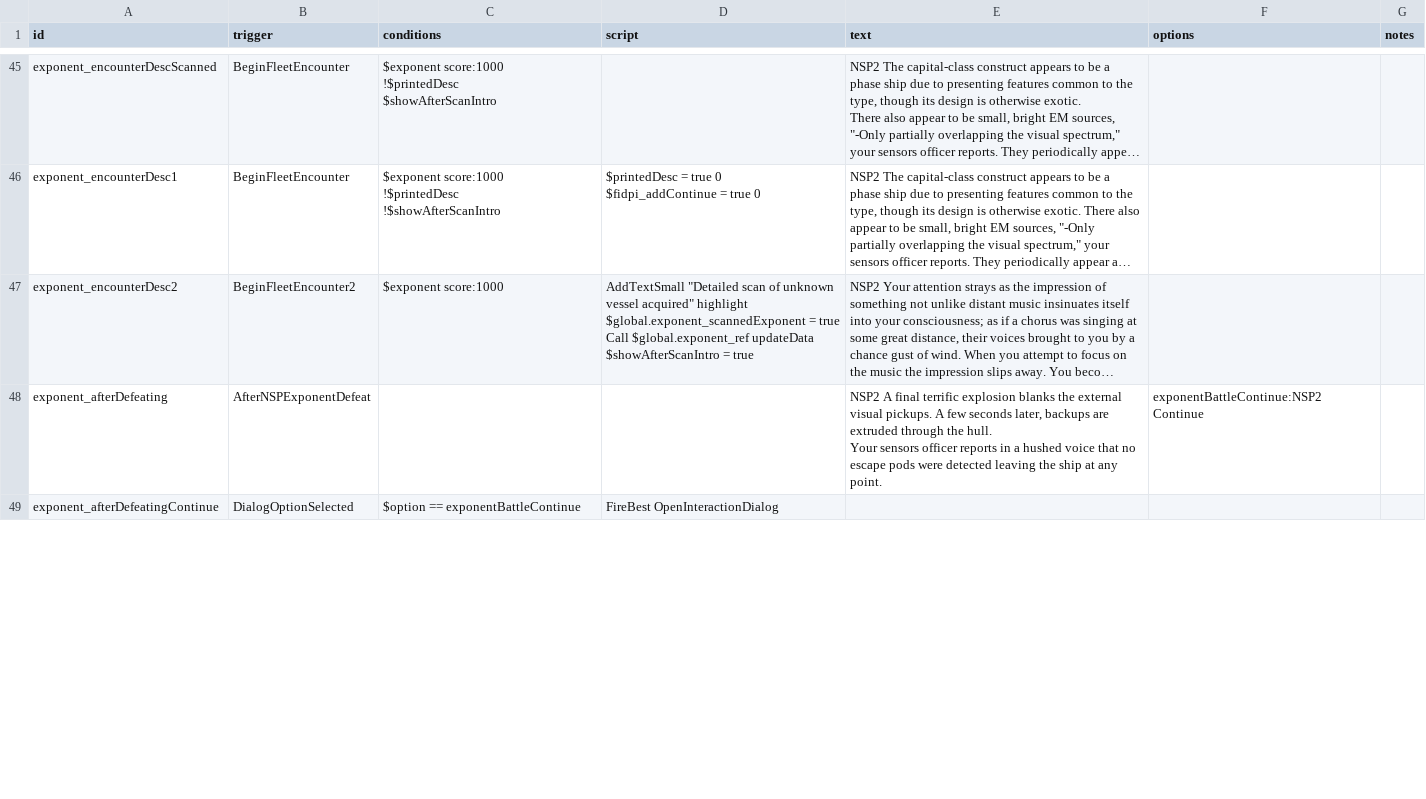
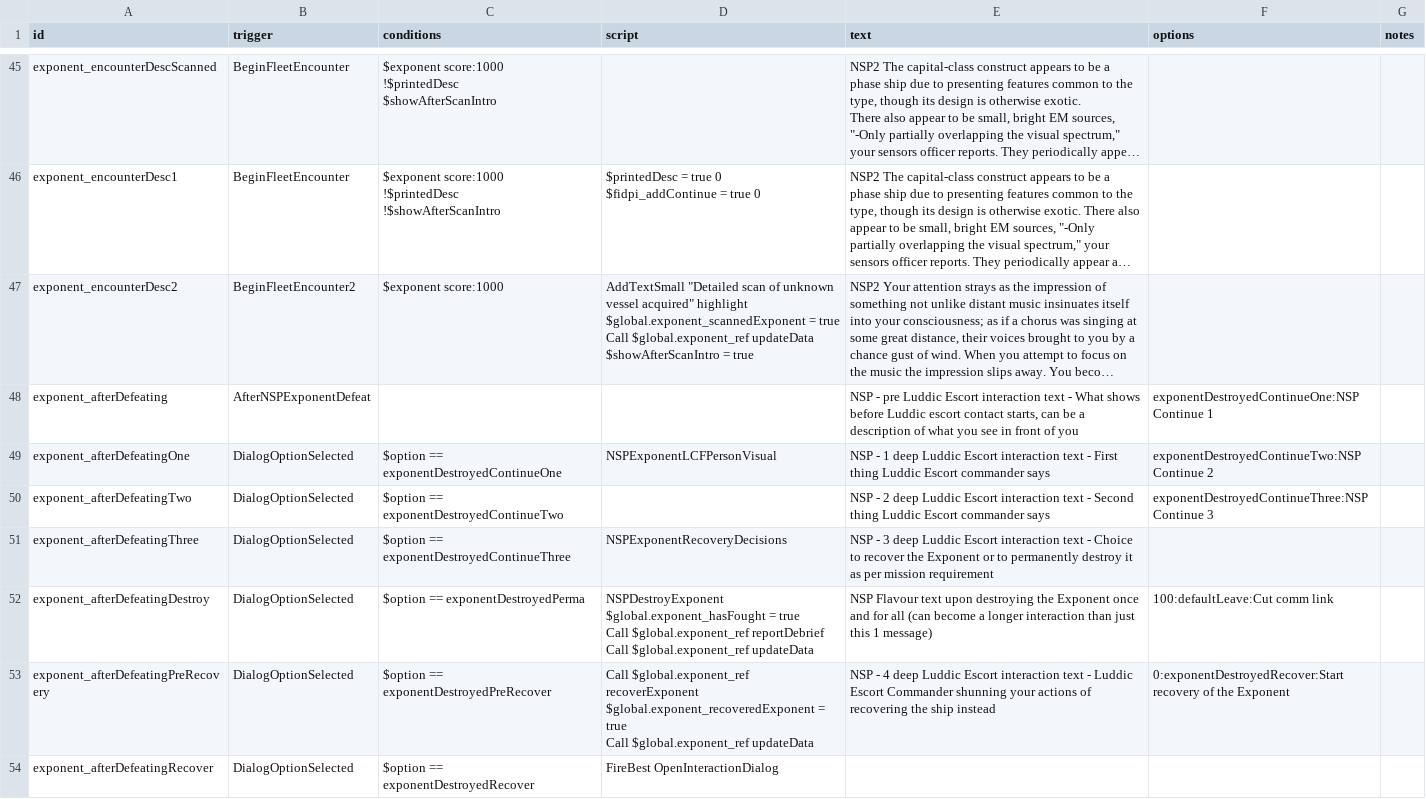
Before and after one commit to NEONN1111/XXARRA-S-VARIETY-PACK, a CSV file: data/campaign/rules.csv, drawn as a sheet; only a part is shown, gaps mark what is left out; long unchanged cells end in …; addresses are those after the commit; ↵ is a line break in a cell; the diff covers the shown part only; the diff names each change by its address in the sheet, - before the commit and + after, or states it on an @@ line.

Commit message:
Exponent Mission Updates

```diff
--- a/data/campaign/rules.csv
+++ b/data/campaign/rules.csv
-E48 (text): NSP2 A final terrific explosion blanks the external visual pickups. A few seconds later, backups are extruded through the hull. ↵ Your sensors officer reports in a hushed voice that no escape pods were detected leaving the ship at any point.
+E48 (text): NSP - pre Luddic Escort interaction text - What shows before Luddic escort contact starts, can be a description of what you see in front of you
-F48 (options): exponentBattleContinue:NSP2 Continue
+F48 (options): exponentDestroyedContinueOne:NSP Continue 1
+row 49: exponent_afterDefeatingOne | DialogOptionSelected | $option == exponentDestroyedContinueOne | NSPExponentLCFPersonVisual | NSP - 1 deep Luddic Escort interaction text - First thing Luddic Escort commander says | exponentDestroyedContinueTwo:NSP Continue 2
+row 50: exponent_afterDefeatingTwo | DialogOptionSelected | $option == exponentDestroyedContinueTwo |  | NSP - 2 deep Luddic Escort interaction text - Second thing Luddic Escort commander says | exponentDestroyedContinueThree:NSP Continue 3
+row 51: exponent_afterDefeatingThree | DialogOptionSelected | $option == exponentDestroyedContinueThree | NSPExponentRecoveryDecisions | NSP - 3 deep Luddic Escort interaction text - Choice to recover the Exponent or to permanently destroy it as per mission requirement
+row 52: exponent_afterDefeatingDestroy | DialogOptionSelected | $option == exponentDestroyedPerma | NSPDestroyExponent ↵ $global.exponent_hasFought = true ↵ Call $global.exponent_ref reportDebrief ↵ Call $global.exponent_ref updateData | NSP Flavour text upon destroying the Exponent once and for all (can become a longer interaction than just this 1 message) | 100:defaultLeave:Cut comm link
+row 53: exponent_afterDefeatingPreRecovery | DialogOptionSelected | $option == exponentDestroyedPreRecover | Call $global.exponent_ref recoverExponent ↵ $global.exponent_recoveredExponent = true ↵ Call $global.exponent_ref updateData | NSP - 4 deep Luddic Escort interaction text - Luddic Escort Commander shunning your actions of recovering the ship instead | 0:exponentDestroyedRecover:Start recovery of the Exponent
-A54 (id): exponent_afterDefeatingContinue
+A54 (id): exponent_afterDefeatingRecover
-C54 (conditions): $option == exponentBattleContinue
+C54 (conditions): $option == exponentDestroyedRecover
```
Also changed, not shown: 18 added rows, 1 removed row and 14 edited cells elsewhere in this file, 15 other files.
